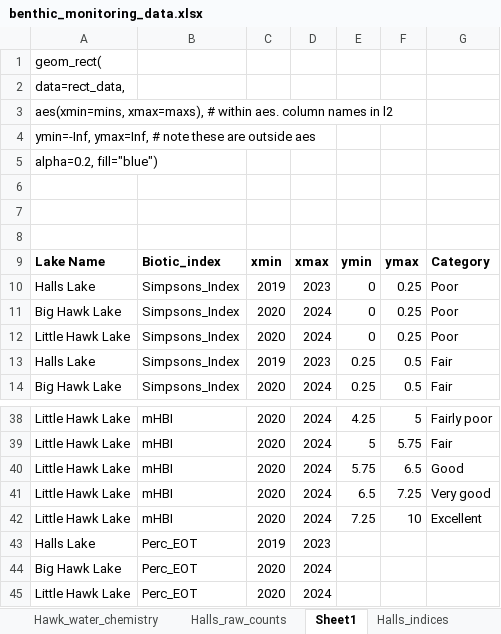
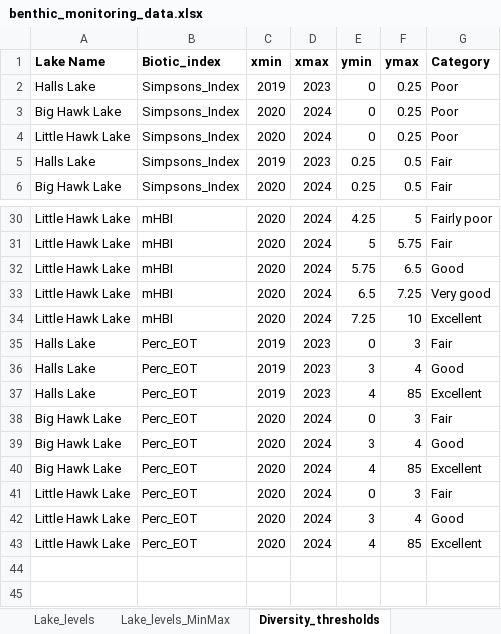
Before and after one commit to eachambers/hhlpoa, an Excel workbook: data/benthic_monitoring_data.xlsx, sheet Diversity_thresholds, drawn as a sheet; only a part is shown, gaps mark what is left out; values as stored, in another font and other column widths than the file's, no borders; removed rows and columns are numbered as before the commit, all else as after; the diff names each change by its address in the sheet, - before the commit and + after, or states it on an @@ line.

Commit message:
update all code and add additional data

```diff
--- a/data/benthic_monitoring_data.xlsx (sheet Diversity_thresholds)
+++ b/data/benthic_monitoring_data.xlsx (sheet Diversity_thresholds)
-sheet tab: Sheet1
+sheet tab: Diversity_thresholds
+sheet tab: Lake_levels
+sheet tab: Lake_levels_MinMax
-row 1: geom_rect(
-row 2: data=rect_data,
-row 3: aes(xmin=mins, xmax=maxs), # within aes. column names in l2
-row 4: ymin=-Inf, ymax=Inf, # note these are outside aes
-row 5: alpha=0.2, fill="blue")
-row 6: (empty)
-row 7: (empty)
-row 8: (empty)
-E35 (ymin): (empty)
+E35 (ymin): 0
-F35 (ymax): (empty)
+F35 (ymax): 3
-G35 (Category): (empty)
+G35 (Category): Fair
+row 36: Halls Lake | Perc_EOT | 2019 | 2023 | 3 | 4 | Good
+row 37: Halls Lake | Perc_EOT | 2019 | 2023 | 4 | 85 | Excellent
-E38 (ymin): (empty)
+E38 (ymin): 0
-F38 (ymax): (empty)
+F38 (ymax): 3
-G38 (Category): (empty)
+G38 (Category): Fair
+row 39: Big Hawk Lake | Perc_EOT | 2020 | 2024 | 3 | 4 | Good
+row 40: Big Hawk Lake | Perc_EOT | 2020 | 2024 | 4 | 85 | Excellent
-E41 (ymin): (empty)
+E41 (ymin): 0
-F41 (ymax): (empty)
+F41 (ymax): 3
-G41 (Category): (empty)
+G41 (Category): Fair
+row 42: Little Hawk Lake | Perc_EOT | 2020 | 2024 | 3 | 4 | Good
+row 43: Little Hawk Lake | Perc_EOT | 2020 | 2024 | 4 | 85 | Excellent
```
Also changed, not shown: sheet Hawk_water_chemistry, other sheet tabs, 6 other files.
